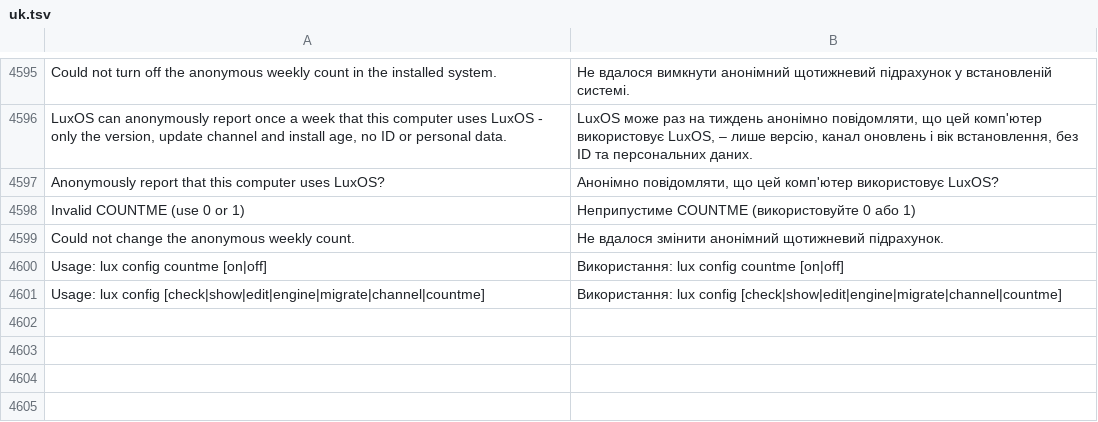
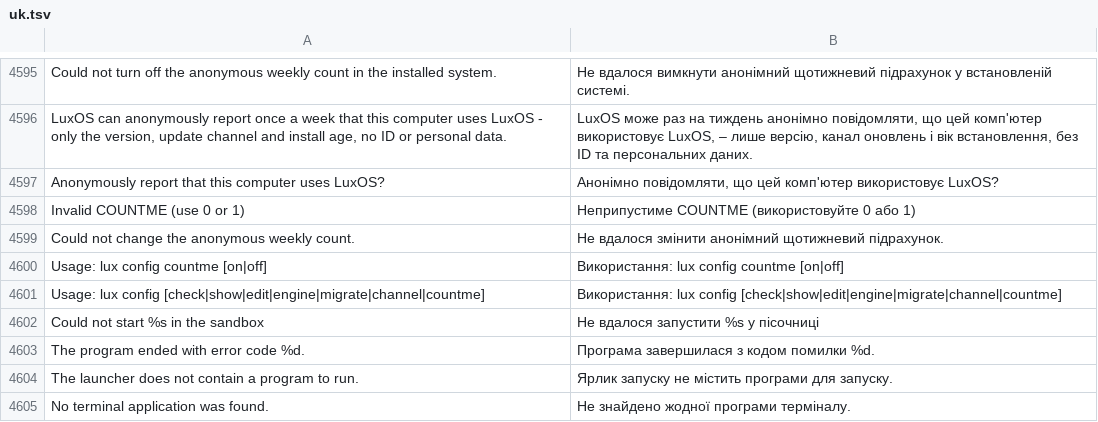
Before and after one commit to luxopes/LuxOS-Arch, a TSV file: packages/luxos-i18n/files/uk.tsv, drawn as a sheet; only a part is shown, gaps mark what is left out; the diff names each change by its address in the sheet, - before the commit and + after, or states it on an @@ line.

```diff
--- a/packages/luxos-i18n/files/uk.tsv
+++ b/packages/luxos-i18n/files/uk.tsv
+row 4602: Could not start %s in the sandbox | Не вдалося запустити %s у пісочниці
+row 4603: The program ended with error code %d. | Програма завершилася з кодом помилки %d.
+row 4604: The launcher does not contain a program to run. | Ярлик запуску не містить програми для запуску.
+row 4605: No terminal application was found. | Не знайдено жодної програми терміналу.
```
Also changed, not shown: packages/luxos-i18n/files/de.tsv, packages/luxos-i18n/files/es.tsv, 24 other files.
